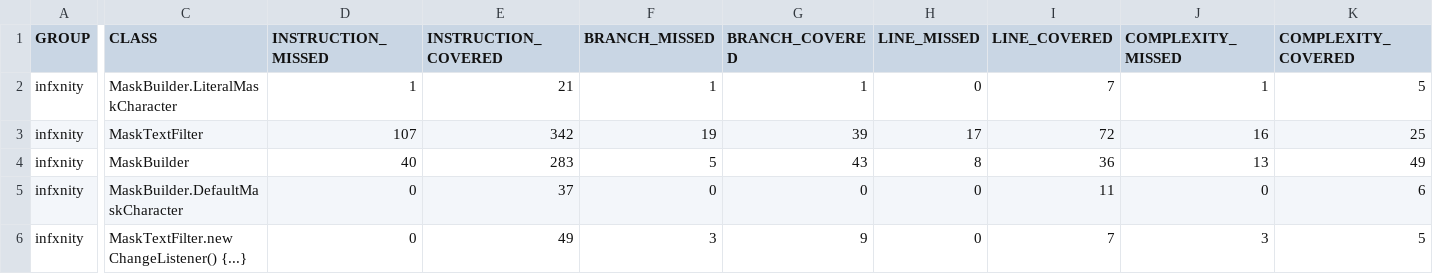
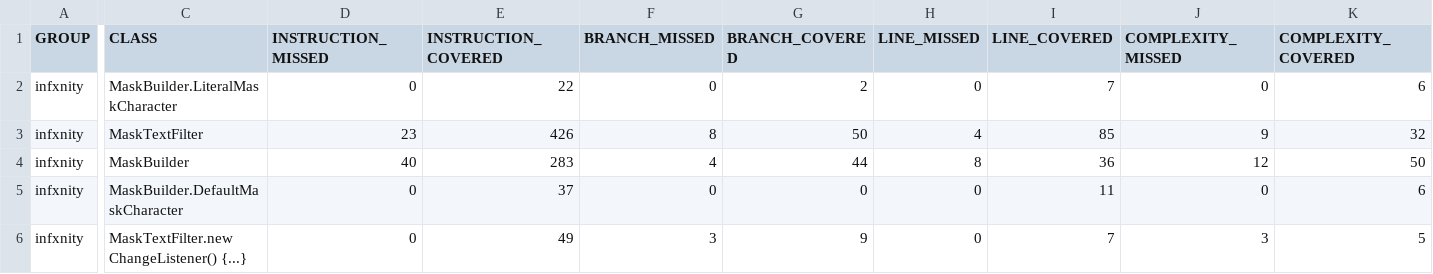
Before and after one commit to ben12/infxnity, a CSV file: docs/jacoco/jacoco.csv, drawn as a sheet; only a part is shown, gaps mark what is left out; the diff covers the shown part only; the diff names each change by its address in the sheet, - before the commit and + after, or states it on an @@ line.

```diff
--- a/docs/jacoco/jacoco.csv
+++ b/docs/jacoco/jacoco.csv
-D2 (INSTRUCTION_MISSED): 1
+D2 (INSTRUCTION_MISSED): 0
-E2 (INSTRUCTION_COVERED): 21
+E2 (INSTRUCTION_COVERED): 22
-F2 (BRANCH_MISSED): 1
+F2 (BRANCH_MISSED): 0
-G2 (BRANCH_COVERED): 1
+G2 (BRANCH_COVERED): 2
-J2 (COMPLEXITY_MISSED): 1
+J2 (COMPLEXITY_MISSED): 0
-K2 (COMPLEXITY_COVERED): 5
+K2 (COMPLEXITY_COVERED): 6
-D3 (INSTRUCTION_MISSED): 107
+D3 (INSTRUCTION_MISSED): 23
-E3 (INSTRUCTION_COVERED): 342
+E3 (INSTRUCTION_COVERED): 426
-F3 (BRANCH_MISSED): 19
+F3 (BRANCH_MISSED): 8
-G3 (BRANCH_COVERED): 39
+G3 (BRANCH_COVERED): 50
-H3 (LINE_MISSED): 17
+H3 (LINE_MISSED): 4
-I3 (LINE_COVERED): 72
+I3 (LINE_COVERED): 85
-J3 (COMPLEXITY_MISSED): 16
+J3 (COMPLEXITY_MISSED): 9
-K3 (COMPLEXITY_COVERED): 25
+K3 (COMPLEXITY_COVERED): 32
-F4 (BRANCH_MISSED): 5
+F4 (BRANCH_MISSED): 4
-G4 (BRANCH_COVERED): 43
+G4 (BRANCH_COVERED): 44
-J4 (COMPLEXITY_MISSED): 13
+J4 (COMPLEXITY_MISSED): 12
-K4 (COMPLEXITY_COVERED): 49
+K4 (COMPLEXITY_COVERED): 50
```
Also changed, not shown: 2 edited cells elsewhere in this file, 30 other files.
